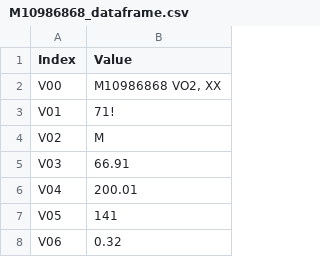
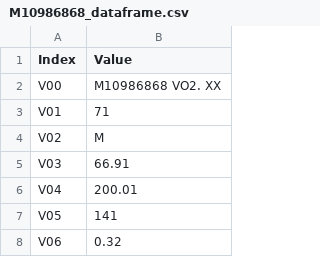
Before and after one commit to lgarbar/vo2-max-qc, a CSV file: edited/M10986868/M10986868_dataframe.csv (was data/M10986868/M10986868_dataframe.csv), drawn as a sheet; only a part is shown.

Commit message:
Updating edited file location

```diff
--- a/data/M10986868/M10986868_dataframe.csv
+++ b/edited/M10986868/M10986868_dataframe.csv
@@ -1,4 +1,4 @@
 Index,Value
-V00,"M10986868 VO2, XX"
-V01,71!
+V00,M10986868 VO2. XX
+V01,71
 V02,M
```
Also changed, not shown: 4 other files.
